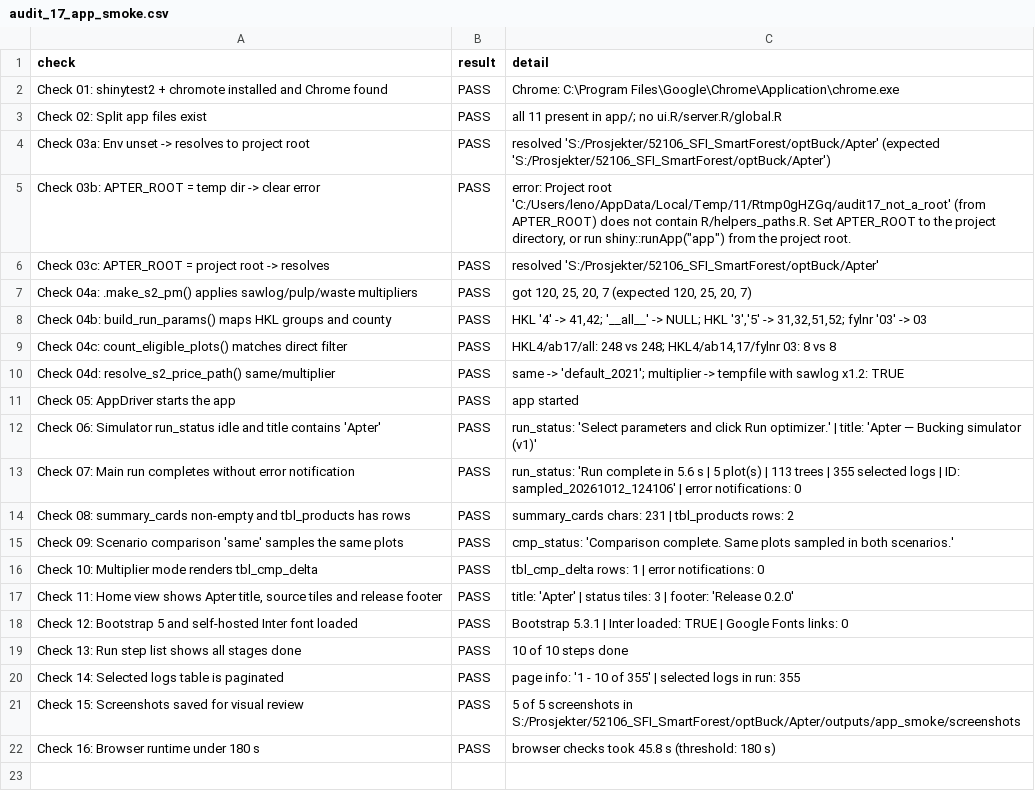
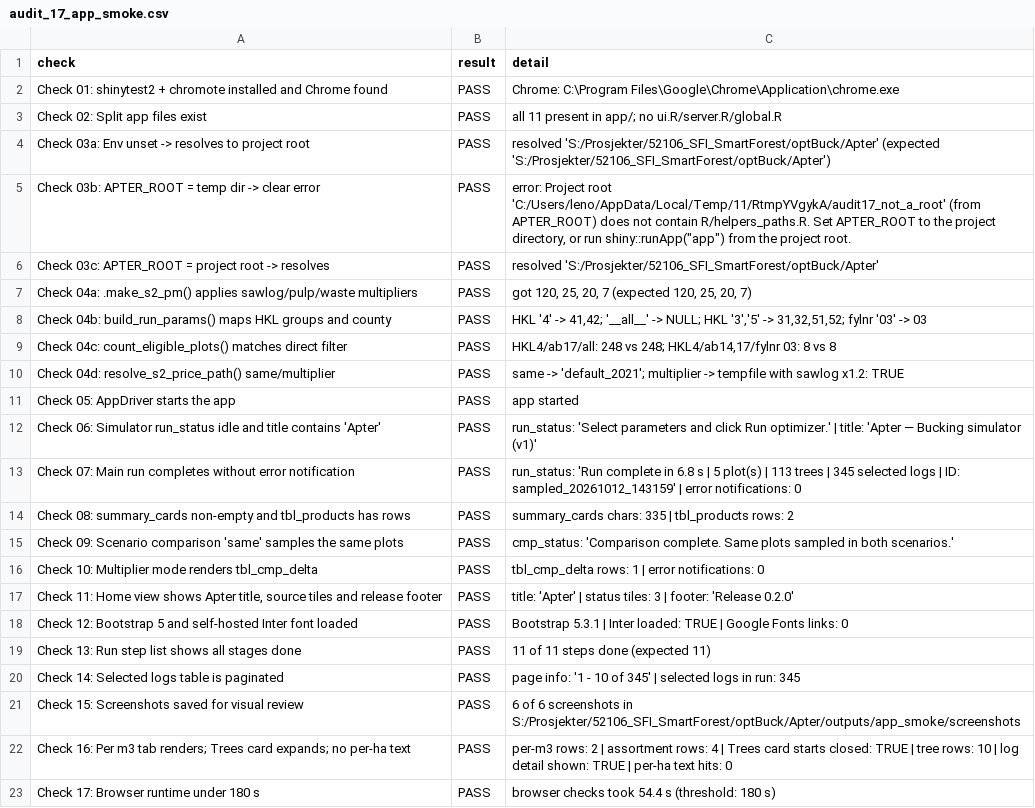
Before and after one commit to SmartForest-no/optBuck, a CSV file: outputs/app_smoke/audit_17_app_smoke.csv, drawn as a sheet.

Commit message:
App: Per m3 tab with tree detail on demand; remove Plots tab
- New Per m3 tab: total and per-species NOK/m3, assortment contributions
  and volume shares, two single-series charts, and a collapsed Trees card
  whose rows expand to each tree's logs (top diameter over/under bark).
- Summary, scenario comparison and the home tile report NOK/m3 and
  commercial volume u.b.; the Plots tab and all per-ha text are gone.
- Run steps gain the Bark stage; prices page notes describe under bark.
- Audit 17 (22/22 PASS): step count from RUN_STAGE_LABELS, new check 16
  for the Per m3 tab, the Trees card and no per-ha text anywhere.

```diff
--- a/outputs/app_smoke/audit_17_app_smoke.csv
+++ b/outputs/app_smoke/audit_17_app_smoke.csv
@@ -4,3 +4,3 @@ Check 02: Split app files exist,PASS,all 11 present in app/; no ui.R/server.R/gl
 Check 03a: Env unset -> resolves to project root,PASS,resolved 'S:/Prosjekter/52106_SFI_SmartForest/optBuck/Apter' (expected 'S:/Prosjekter/52106_SFI_SmartForest/optBuck/Apter')
-Check 03b: APTER_ROOT = temp dir -> clear error,PASS,"error: Project root 'C:/Users/leno/AppData/Local/Temp/11/Rtmp0gHZGq/audit17_not_a_root' (from APTER_ROOT) does not contain R/helpers_paths.R. Set APTER_ROOT to the project directory, or run shiny::runApp(""app"") from the project root."
+Check 03b: APTER_ROOT = temp dir -> clear error,PASS,"error: Project root 'C:/Users/leno/AppData/Local/Temp/11/RtmpYVgykA/audit17_not_a_root' (from APTER_ROOT) does not contain R/helpers_paths.R. Set APTER_ROOT to the project directory, or run shiny::runApp(""app"") from the project root."
 Check 03c: APTER_ROOT = project root -> resolves,PASS,resolved 'S:/Prosjekter/52106_SFI_SmartForest/optBuck/Apter'
@@ -12,4 +12,4 @@ Check 05: AppDriver starts the app,PASS,app started
 Check 06: Simulator run_status idle and title contains 'Apter',PASS,run_status: 'Select parameters and click Run optimizer.' | title: 'Apter — Bucking simulator (v1)'
-Check 07: Main run completes without error notification,PASS,run_status: 'Run complete in 5.6 s  |  5 plot(s)  |  113 trees  |  355 selected logs  |  ID: sampled_20261012_124106' | error notifications: 0
-Check 08: summary_cards non-empty and tbl_products has rows,PASS,summary_cards chars: 231 | tbl_products rows: 2
+Check 07: Main run completes without error notification,PASS,run_status: 'Run complete in 6.8 s  |  5 plot(s)  |  113 trees  |  345 selected logs  |  ID: sampled_20261012_143159' | error notifications: 0
+Check 08: summary_cards non-empty and tbl_products has rows,PASS,summary_cards chars: 335 | tbl_products rows: 2
 Check 09: Scenario comparison 'same' samples the same plots,PASS,cmp_status: 'Comparison complete. Same plots sampled in both scenarios.'
@@ -18,5 +18,6 @@ Check 10: Multiplier mode renders tbl_cmp_delta,PASS,tbl_cmp_delta rows: 1 | err
 Check 12: Bootstrap 5 and self-hosted Inter font loaded,PASS,Bootstrap 5.3.1 | Inter loaded: TRUE | Google Fonts links: 0
-Check 13: Run step list shows all stages done,PASS,10 of 10 steps done
-Check 14: Selected logs table is paginated,PASS,page info: '1 - 10 of 355' | selected logs in run: 355
-Check 15: Screenshots saved for visual review,PASS,5 of 5 screenshots in S:/Prosjekter/52106_SFI_SmartForest/optBuck/Apter/outputs/app_smoke/screenshots
-Check 16: Browser runtime under 180 s,PASS,browser checks took 45.8 s (threshold: 180 s)
+Check 13: Run step list shows all stages done,PASS,11 of 11 steps done (expected 11)
+Check 14: Selected logs table is paginated,PASS,page info: '1 - 10 of 345' | selected logs in run: 345
+Check 15: Screenshots saved for visual review,PASS,6 of 6 screenshots in S:/Prosjekter/52106_SFI_SmartForest/optBuck/Apter/outputs/app_smoke/screenshots
+Check 16: Per m3 tab renders; Trees card expands; no per-ha text,PASS,per-m3 rows: 2 | assortment rows: 4 | Trees card starts closed: TRUE | tree rows: 10 | log detail shown: TRUE | per-ha text hits: 0
+Check 17: Browser runtime under 180 s,PASS,browser checks took 54.4 s (threshold: 180 s)
```
Also changed, not shown: 7 other files.
